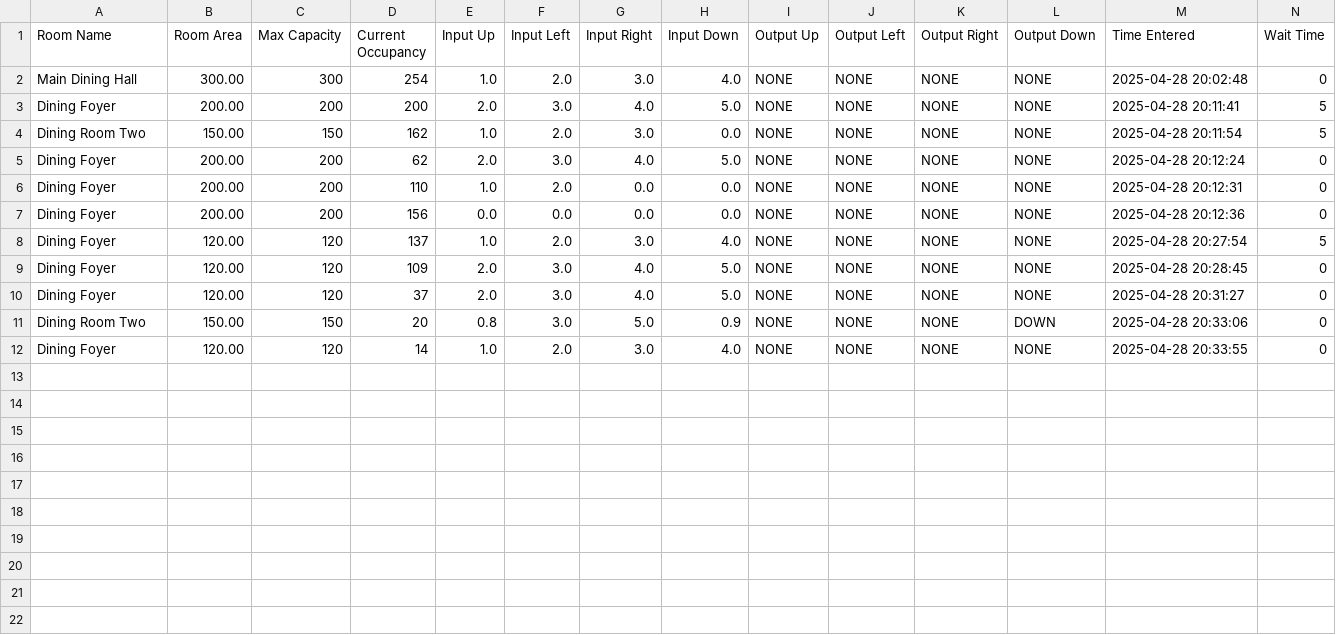
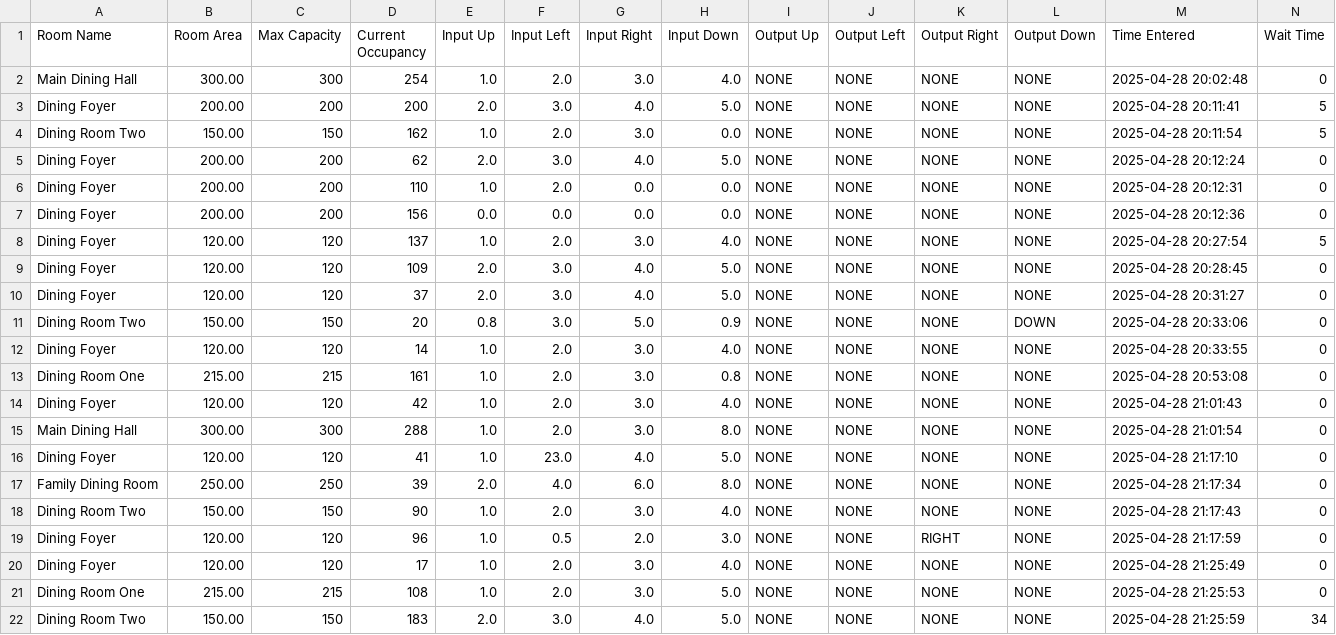
Before and after one commit to chamtgm/JavaDoreen, a CSV file: room_entry_records.csv, drawn as a sheet.

```diff
--- a/room_entry_records.csv
+++ b/room_entry_records.csv
@@ -12 +12,11 @@ Dining Room Two,150.00,150,20,0.8,3.0,5.0,0.9,NONE,NONE,NONE,DOWN,2025-04-28 20:
 Dining Foyer,120.00,120,14,1.0,2.0,3.0,4.0,NONE,NONE,NONE,NONE,2025-04-28 20:33:55,0
+Dining Room One,215.00,215,161,1.0,2.0,3.0,0.8,NONE,NONE,NONE,NONE,2025-04-28 20:53:08,0
+Dining Foyer,120.00,120,42,1.0,2.0,3.0,4.0,NONE,NONE,NONE,NONE,2025-04-28 21:01:43,0
+Main Dining Hall,300.00,300,288,1.0,2.0,3.0,8.0,NONE,NONE,NONE,NONE,2025-04-28 21:01:54,0
+Dining Foyer,120.00,120,41,1.0,23.0,4.0,5.0,NONE,NONE,NONE,NONE,2025-04-28 21:17:10,0
+Family Dining Room,250.00,250,39,2.0,4.0,6.0,8.0,NONE,NONE,NONE,NONE,2025-04-28 21:17:34,0
+Dining Room Two,150.00,150,90,1.0,2.0,3.0,4.0,NONE,NONE,NONE,NONE,2025-04-28 21:17:43,0
+Dining Foyer,120.00,120,96,1.0,0.5,2.0,3.0,NONE,NONE,RIGHT,NONE,2025-04-28 21:17:59,0
+Dining Foyer,120.00,120,17,1.0,2.0,3.0,4.0,NONE,NONE,NONE,NONE,2025-04-28 21:25:49,0
+Dining Room One,215.00,215,108,1.0,2.0,3.0,5.0,NONE,NONE,NONE,NONE,2025-04-28 21:25:53,0
+Dining Room Two,150.00,150,183,2.0,3.0,4.0,5.0,NONE,NONE,NONE,NONE,2025-04-28 21:25:59,34
```
Also changed, not shown: 4 other files.
